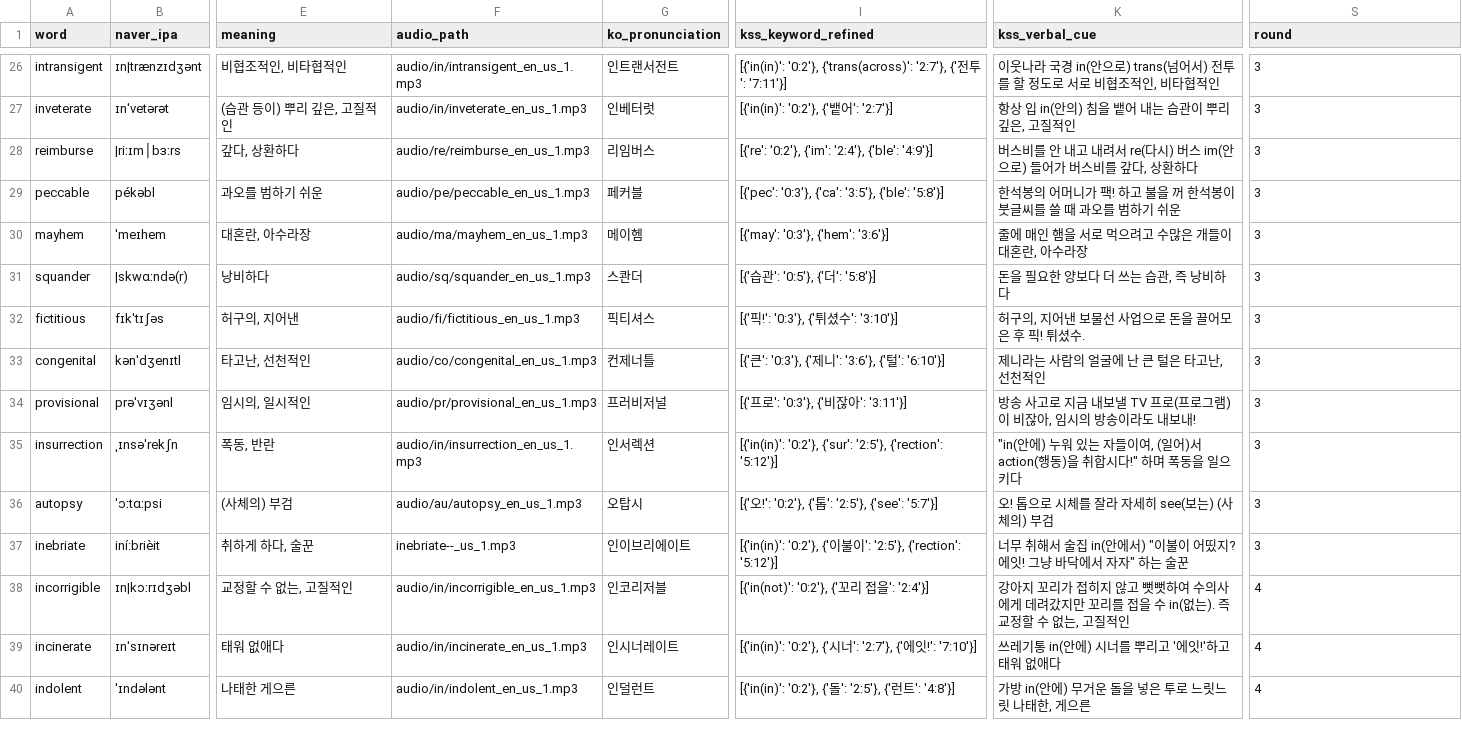
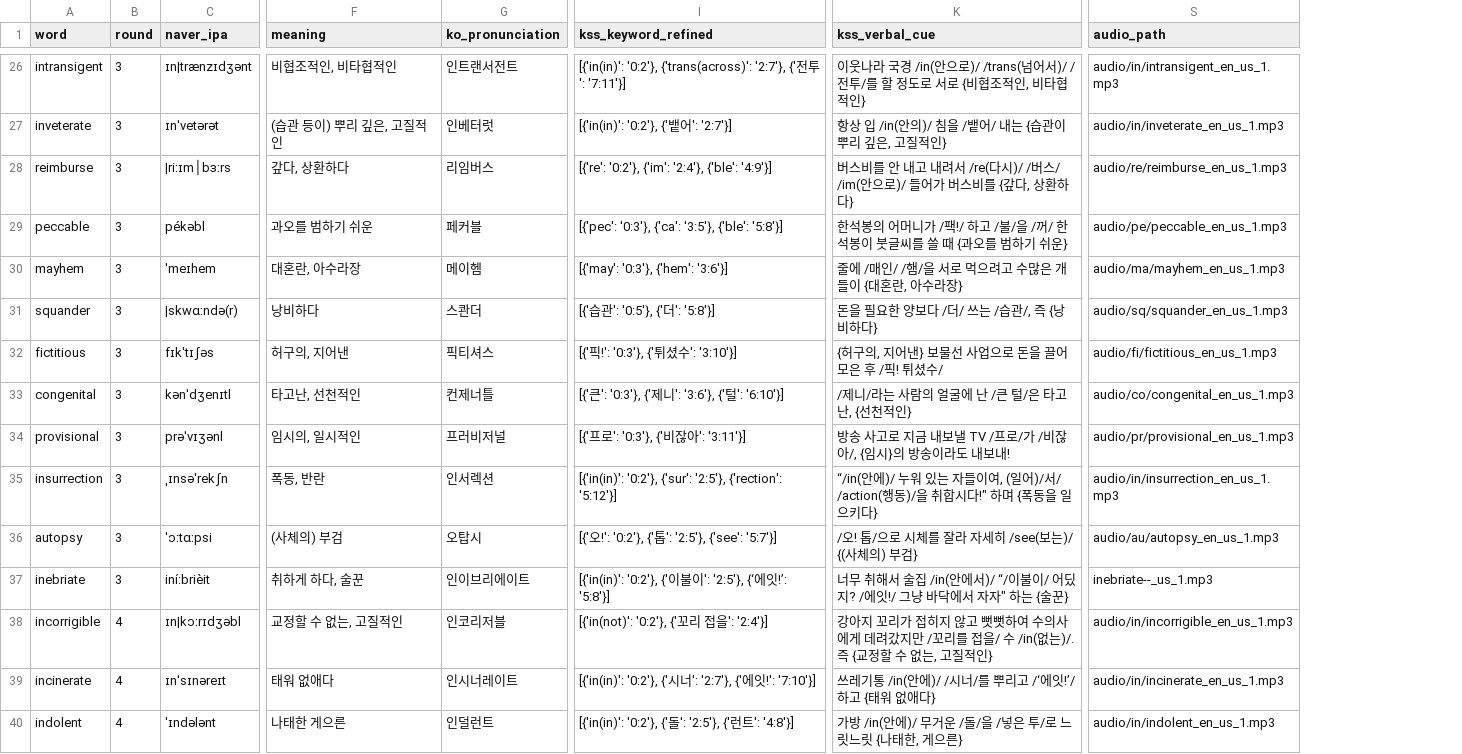
Before and after one commit to suyoungkwon2/phonitale-react, a CSV file: phonitale-react/public/words/words_data_test_full.csv, drawn as a sheet; only a part is shown, gaps mark what is left out; removed rows and columns are numbered as before the commit, all else as after; the diff covers the shown part only; the diff names each change by its address in the sheet, - before the commit and + after, or states it on an @@ line.

```diff
--- a/phonitale-react/public/words/words_data_test_full.csv
+++ b/phonitale-react/public/words/words_data_test_full.csv
+column B (round), rows 26-40: 3 | 3 | 3 | 3 | 3 | 3 | 3 | 3 | 3 | 3 | 3 | 3 | 4 | 4 | 4
-column F (audio_path), rows 26-40: audio/in/intransigent_en_us_1.mp3 | audio/in/inveterate_en_us_1.mp3 | audio/re/reimburse_en_us_1.mp3 | audio/pe/peccable_en_us_1.mp3 | audio/ma/mayhem_en_us_1.mp3 | audio/sq/squander_en_us_1.mp3 | audio/fi/fictitious_en_us_1.mp3 | audio/co/congenital_en_us_1.mp3 | audio/pr/provisional_en_us_1.mp3 | audio/in/insurrection_en_us_1.mp3 | audio/au/autopsy_en_us_1.mp3 | inebriate--_us_1.mp3 | audio/in/incorrigible_en_us_1.mp3 | audio/in/incinerate_en_us_1.mp3 | audio/in/indolent_en_us_1.mp3
-S1: round
+S1: audio_path
-K26 (kss_verbal_cue): …국경 in(안으로) trans(넘어서) 전투를 할 정도로 서로 비협조적인, 비타협적인
+K26 (kss_verbal_cue): …국경 /in(안으로)/ /trans(넘어서)/ /전투/를 할 정도로 서로 {비협조적인, 비타협적인}
-S26 (audio_path): 3
+S26 (audio_path): audio/in/intransigent_en_us_1.mp3
-K27 (kss_verbal_cue): 항상 입 in(안의) 침을 뱉어 내는 습관이 뿌리 깊은, 고질적인
+K27 (kss_verbal_cue): 항상 입 /in(안의)/ 침을 /뱉어/ 내는 {습관이 뿌리 깊은, 고질적인}
-S27 (audio_path): 3
+S27 (audio_path): audio/in/inveterate_en_us_1.mp3
-K28 (kss_verbal_cue): …내려서 re(다시) 버스 im(안으로) 들어가 버스비를 갚다, 상환하다
+K28 (kss_verbal_cue): …내려서 /re(다시)/ /버스/ /im(안으로)/ 들어가 버스비를 {갚다, 상환하다}
-S28 (audio_path): 3
+S28 (audio_path): audio/re/reimburse_en_us_1.mp3
-K29 (kss_verbal_cue): …머니가 팩! 하고 불을 꺼 한석봉이 붓글씨를 쓸 때 과오를 범하기 쉬운
+K29 (kss_verbal_cue): …머니가 /팩!/ 하고 /불/을 /꺼/ 한석봉이 붓글씨를 쓸 때 {과오를 범하기 쉬운}
-S29 (audio_path): 3
+S29 (audio_path): audio/pe/peccable_en_us_1.mp3
-K30 (kss_verbal_cue): 줄에 매인 햄을 서로 먹으려고 수많은 개들이 대혼란, 아수라장
+K30 (kss_verbal_cue): 줄에 /매인/ /햄/을 서로 먹으려고 수많은 개들이 {대혼란, 아수라장}
-S30 (audio_path): 3
+S30 (audio_path): audio/ma/mayhem_en_us_1.mp3
-K31 (kss_verbal_cue): 돈을 필요한 양보다 더 쓰는 습관, 즉 낭비하다
+K31 (kss_verbal_cue): 돈을 필요한 양보다 /더/ 쓰는 /습관/, 즉 {낭비하다}
-S31 (audio_path): 3
+S31 (audio_path): audio/sq/squander_en_us_1.mp3
-K32 (kss_verbal_cue): 허구의, 지어낸 보물선 사업으로 돈을 끌어모은 후 픽! 튀셨수.
+K32 (kss_verbal_cue): {허구의, 지어낸} 보물선 사업으로 돈을 끌어모은 후 /픽! 튀셨수/
-S32 (audio_path): 3
+S32 (audio_path): audio/fi/fictitious_en_us_1.mp3
-K33 (kss_verbal_cue): 제니라는 사람의 얼굴에 난 큰 털은 타고난, 선천적인
+K33 (kss_verbal_cue): /제니/라는 사람의 얼굴에 난 /큰 털/은 타고난, {선천적인}
-S33 (audio_path): 3
+S33 (audio_path): audio/co/congenital_en_us_1.mp3
-K34 (kss_verbal_cue): …보낼 TV 프로(프로그램)이 비잖아, 임시의 방송…
+K34 (kss_verbal_cue): …보낼 TV /프로/가 /비잖아/, {임시}의 방송…
-S34 (audio_path): 3
+S34 (audio_path): audio/pr/provisional_en_us_1.mp3
-K35 (kss_verbal_cue): "in(안에) 누워 있는 자들이여, (일어)서 action(행동)을 취합시다!" 하며 폭동을 일으키다
+K35 (kss_verbal_cue): “/in(안에)/ 누워 있는 자들이여, (일어)/서/ /action(행동)/을 취합시다!" 하며 {폭동을 일으키다}
-S35 (audio_path): 3
+S35 (audio_path): audio/in/insurrection_en_us_1.mp3
-K36 (kss_verbal_cue): 오! 톱으로 시체를 잘라 자세히 see(보는) (사체의) 부검
+K36 (kss_verbal_cue): /오! 톱/으로 시체를 잘라 자세히 /see(보는)/ {(사체의) 부검}
-S36 (audio_path): 3
+S36 (audio_path): audio/au/autopsy_en_us_1.mp3
-I37 (kss_keyword_refined): …': '2:5'}, {'rection': '5:12'}]
+I37 (kss_keyword_refined): …': '2:5'}, {‘에잇!’: '5:8'}]
-K37 (kss_verbal_cue): …술집 in(안에서) "이불이 어띴지? 에잇! 그냥 바닥에서 자자" 하는 술꾼
+K37 (kss_verbal_cue): …술집 /in(안에서)/ “/이불이/ 어딨지? /에잇!/ 그냥 바닥에서 자자" 하는 {술꾼}
-S37 (audio_path): 3
+S37 (audio_path): inebriate--_us_1.mp3
-K38 (kss_verbal_cue): …갔지만 꼬리를 접을 수 in(없는). 즉 교정할 수 없는, 고질적인
+K38 (kss_verbal_cue): …갔지만 /꼬리를 접을/ 수 /in(없는)/. 즉 {교정할 수 없는, 고질적인}
-S38 (audio_path): 4
+S38 (audio_path): audio/in/incorrigible_en_us_1.mp3
-K39 (kss_verbal_cue): 쓰레기통 in(안에) 시너를 뿌리고 '에잇!'하고 태워 없애다
+K39 (kss_verbal_cue): 쓰레기통 /in(안에)/ /시너/를 뿌리고 /‘에잇!’/하고 {태워 없애다}
-S39 (audio_path): 4
+S39 (audio_path): audio/in/incinerate_en_us_1.mp3
-K40 (kss_verbal_cue): 가방 in(안에) 무거운 돌을 넣은 투로 느릿느릿 나태한, 게으른
+K40 (kss_verbal_cue): 가방 /in(안에)/ 무거운 /돌/을 /넣은 투/로 느릿느릿 {나태한, 게으른}
-S40 (audio_path): 4
+S40 (audio_path): audio/in/indolent_en_us_1.mp3
```
Also changed, not shown: 41 edited cells elsewhere in this file, 2 other files.
